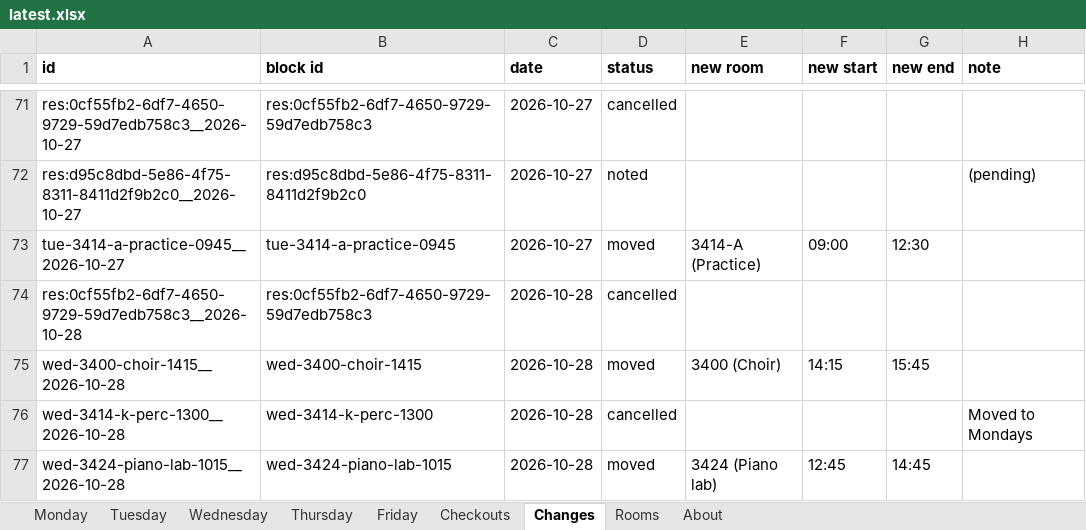
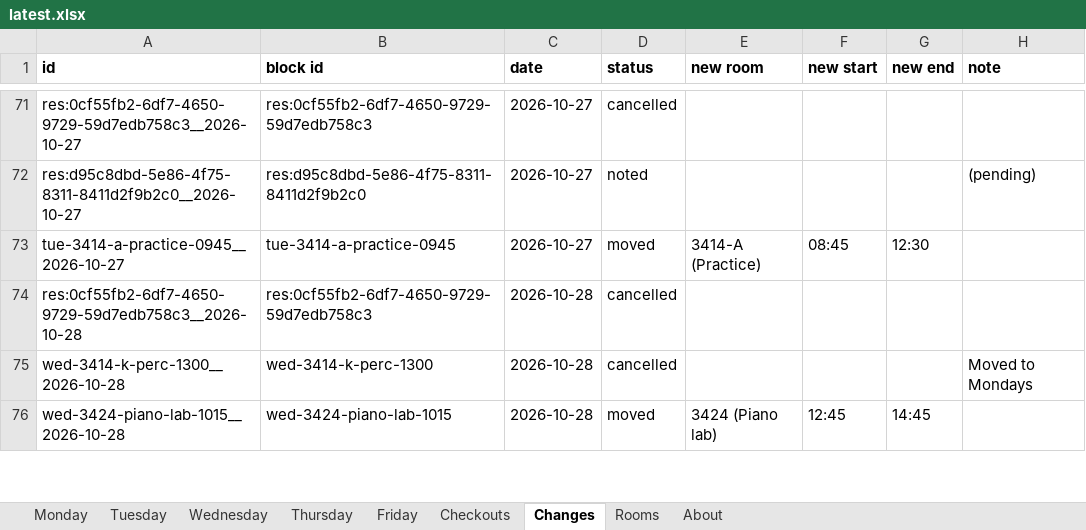
Before and after one commit to Cusco-and-Karma/LAPC-Music-Room-Checkout, an Excel workbook: backups/latest.xlsx, sheet Changes, drawn as a sheet; only a part is shown, gaps mark what is left out; values as stored, in another font and other column widths than the file's, no borders; the diff names each change by its address in the sheet, - before the commit and + after, or states it on an @@ line.

```diff
--- a/backups/latest.xlsx (sheet Changes)
+++ b/backups/latest.xlsx (sheet Changes)
-F73 (new start): 09:00
+F73 (new start): 08:45
-row 75: wed-3400-choir-1415__2026-10-28 | wed-3400-choir-1415 | 2026-10-28 | moved | 3400 (Choir) | 14:15 | 15:45
```
Also changed, not shown: sheet Checkouts, sheet About, 2 other files.
